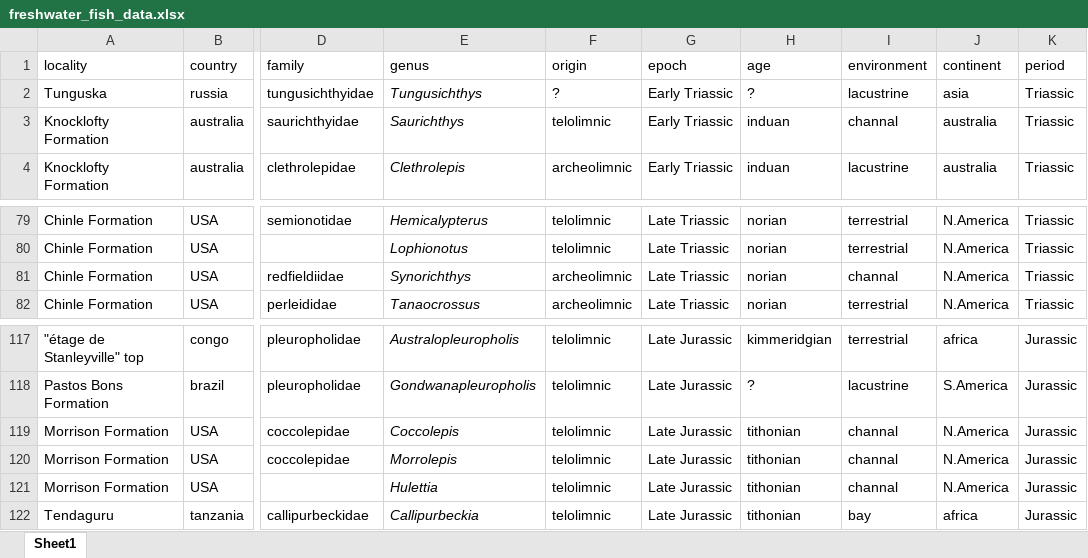
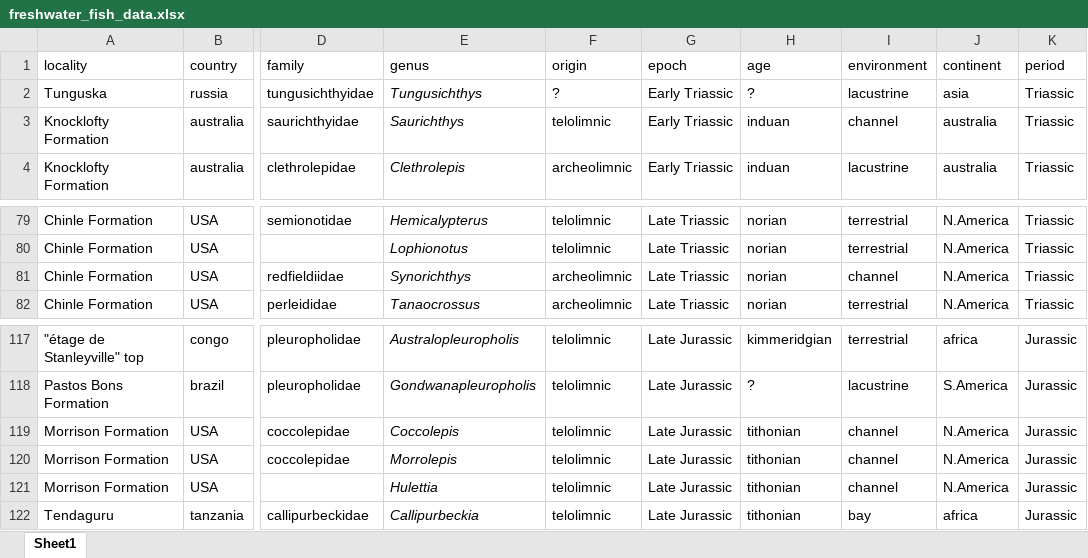
Before and after one commit to jikhanjung/phyloserver, an Excel workbook: freshwaterfish/data/freshwater_fish_data.xlsx, sheet Sheet1, drawn as a sheet; only a part is shown, gaps mark what is left out; values as stored, in another font and other column widths than the file's, no borders; the diff names each change by its address in the sheet, - before the commit and + after, or states it on an @@ line.

Commit message:
working on freshwater fish chart

```diff
--- a/freshwaterfish/data/freshwater_fish_data.xlsx (sheet Sheet1)
+++ b/freshwaterfish/data/freshwater_fish_data.xlsx (sheet Sheet1)
-I3 (environment): channal
+I3 (environment): channel
-I81 (environment): channal
+I81 (environment): channel
-I119:I121 (environment): channal
+I119:I121 (environment): channel
```
Also changed, not shown: 5 other files.
